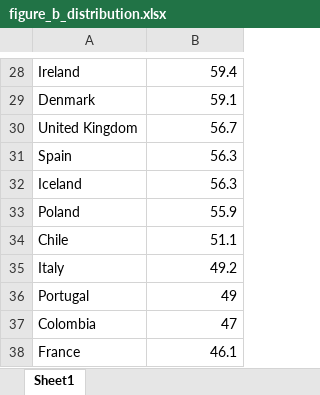
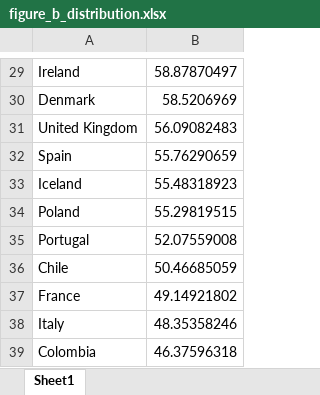
Before and after one commit to TaxFoundation/international-tax-competitiveness-index, an Excel workbook: final_outputs/figure_b_distribution.xlsx, sheet Sheet1, drawn as a sheet; only a part is shown, gaps mark what is left out; values as stored, in another font and other column widths than the file's, no cell formats; charts and pictures not drawn; removed rows and columns are numbered as before the commit, all else as after; the diff covers the shown part only; the diff names each change by its address in the sheet, - before the commit and + after, or states it on an @@ line.

```diff
--- a/final_outputs/figure_b_distribution.xlsx (sheet Sheet1)
+++ b/final_outputs/figure_b_distribution.xlsx (sheet Sheet1)
-B29: 59.4
+B29: 58.87870497
-B30: 59.1
+B30: 58.5206969
-B31: 56.7
+B31: 56.09082483
-B32: 56.3
+B32: 55.76290659
-B33: 56.3
+B33: 55.48318923
-B34: 55.9
+B34: 55.29819515
+row 35: Portugal | 52.07559008
-B36: 51.1
+B36: 50.46685059
+row 37: France | 49.14921802
-B38: 49.2
+B38: 48.35358246
-row 36: Portugal | 49
-B39: 47
+B39: 46.37596318
-row 38: France | 46.1
```
Also changed, not shown: 5 added rows, 4 removed rows and 22 edited cells elsewhere in this sheet, cell formats, charts or pictures, 1 other file.
